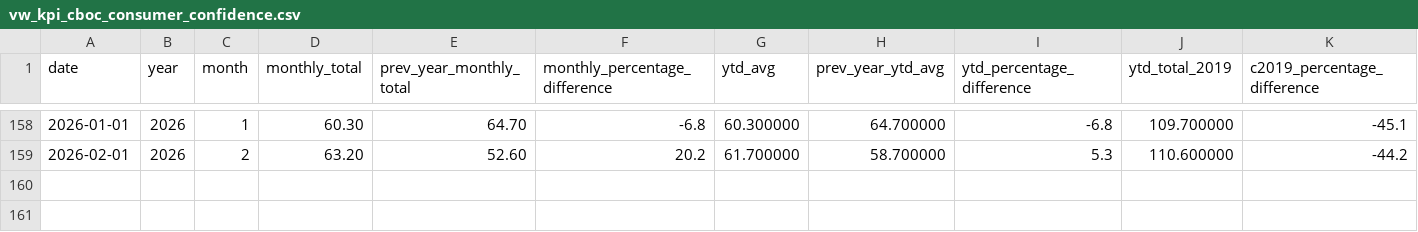
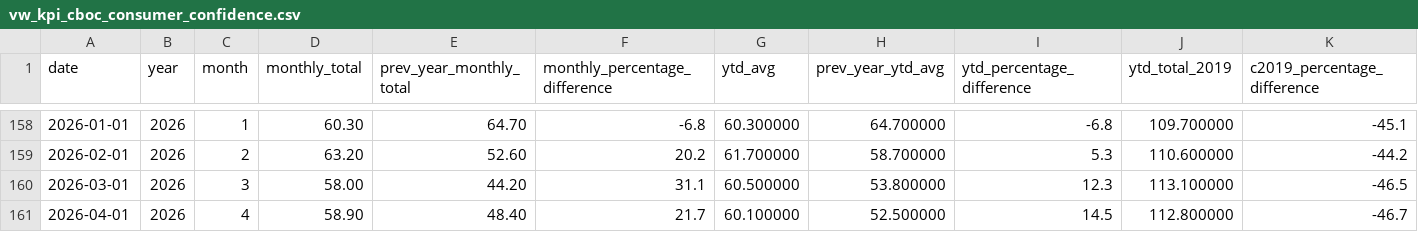
Before and after one commit to ytgov/tourism-indicators, a CSV file: data/vw_kpi_cboc_consumer_confidence.csv, drawn as a sheet; only a part is shown, gaps mark what is left out; rows hold the shown columns only; the diff names each change by its address in the sheet, - before the commit and + after, or states it on an @@ line.

```diff
--- a/data/vw_kpi_cboc_consumer_confidence.csv
+++ b/data/vw_kpi_cboc_consumer_confidence.csv
+row 160: 2026-03-01 | 2026 | 3 | 58.00 | 44.20 | 31.1 | 60.500000 | 53.800000 | 12.3 | 113.100000 | -46.5
+row 161: 2026-04-01 | 2026 | 4 | 58.90 | 48.40 | 21.7 | 60.100000 | 52.500000 | 14.5 | 112.800000 | -46.7
```
Also changed, not shown: data/vw_kpi_economic_accommodation_and_food_employment.csv, data/vw_kpi_economic_accommodation_and_food_weekly_earnings.csv, 16 other files.
